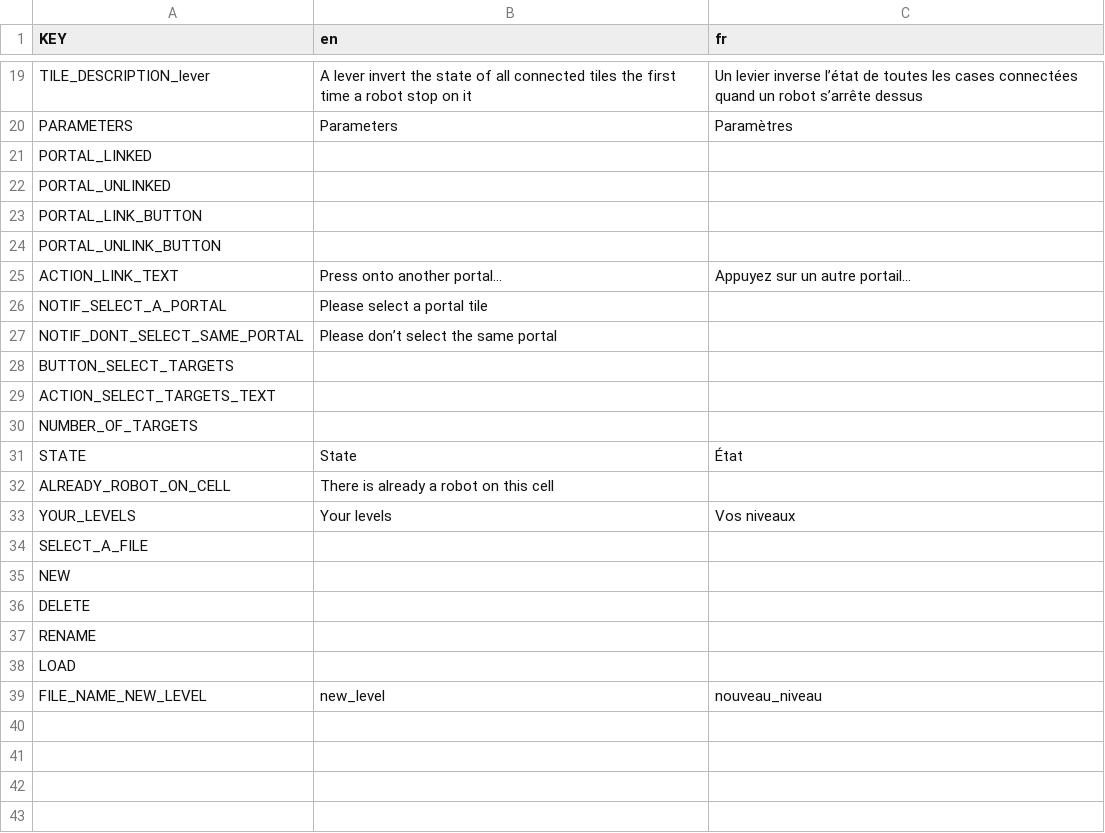
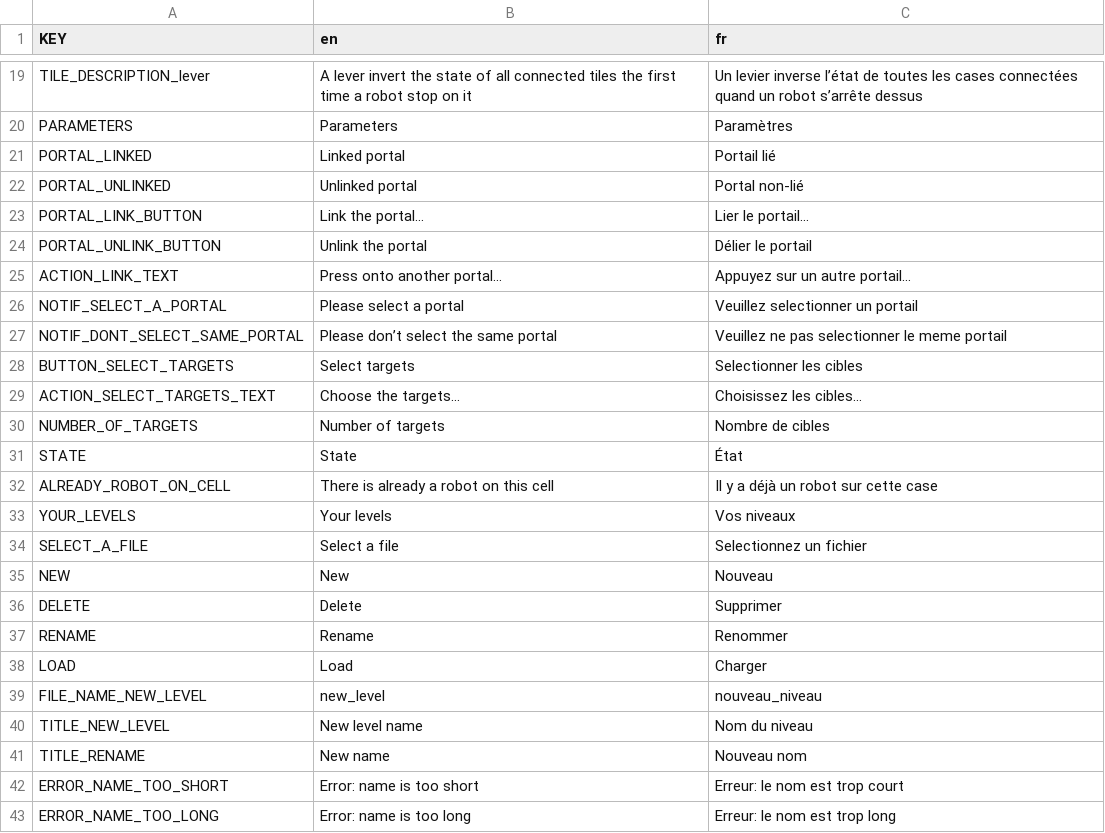
Before and after one commit to webalorn/robots, a CSV file: assets/translations/translations.csv, drawn as a sheet; only a part is shown, gaps mark what is left out; the diff covers the shown part only.

Commit message:
Add translations and fix a popup bug

```diff
--- a/assets/translations/translations.csv
+++ b/assets/translations/translations.csv
@@ -20,20 +20,24 @@ TILE_DESCRIPTION_lever,A lever invert the state of all connected tiles the first
 PARAMETERS,Parameters,Paramètres
-PORTAL_LINKED,,
-PORTAL_UNLINKED,,
-PORTAL_LINK_BUTTON,,
-PORTAL_UNLINK_BUTTON,,
+PORTAL_LINKED,Linked portal,Portail lié
+PORTAL_UNLINKED,Unlinked portal,Portal non-lié
+PORTAL_LINK_BUTTON,Link the portal…,Lier le portail…
+PORTAL_UNLINK_BUTTON,Unlink the portal,Délier le portail
 ACTION_LINK_TEXT,Press onto another portal…,Appuyez sur un autre portail…
-NOTIF_SELECT_A_PORTAL,Please select a portal tile,
-NOTIF_DONT_SELECT_SAME_PORTAL,Please don’t select the same portal,
-BUTTON_SELECT_TARGETS,,
-ACTION_SELECT_TARGETS_TEXT,,
-NUMBER_OF_TARGETS,,
+NOTIF_SELECT_A_PORTAL,Please select a portal,Veuillez selectionner un portail
+NOTIF_DONT_SELECT_SAME_PORTAL,Please don’t select the same portal,Veuillez ne pas selectionner le meme portail
+BUTTON_SELECT_TARGETS,Select targets,Selectionner les cibles
+ACTION_SELECT_TARGETS_TEXT,Choose the targets…,Choisissez les cibles…
+NUMBER_OF_TARGETS,Number of targets,Nombre de cibles
 STATE,State,État
-ALREADY_ROBOT_ON_CELL,There is already a robot on this cell,
+ALREADY_ROBOT_ON_CELL,There is already a robot on this cell,Il y a déjà un robot sur cette case
 YOUR_LEVELS,Your levels,Vos niveaux
-SELECT_A_FILE,,
-NEW,,
-DELETE,,
-RENAME,,
-LOAD,,
+SELECT_A_FILE,Select a file,Selectionnez un fichier
+NEW,New,Nouveau
+DELETE,Delete,Supprimer
+RENAME,Rename,Renommer
+LOAD,Load,Charger
 FILE_NAME_NEW_LEVEL,new_level,nouveau_niveau
+TITLE_NEW_LEVEL,New level name,Nom du niveau
+TITLE_RENAME,New name,Nouveau nom
+ERROR_NAME_TOO_SHORT,Error: name is too short,Erreur: le nom est trop court
+ERROR_NAME_TOO_LONG,Error: name is too long,Erreur: le nom est trop long
```
Also changed, not shown: 8 added rows elsewhere in this file, 5 other files.
